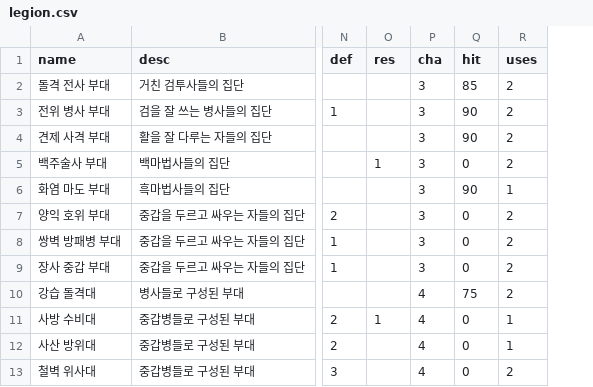
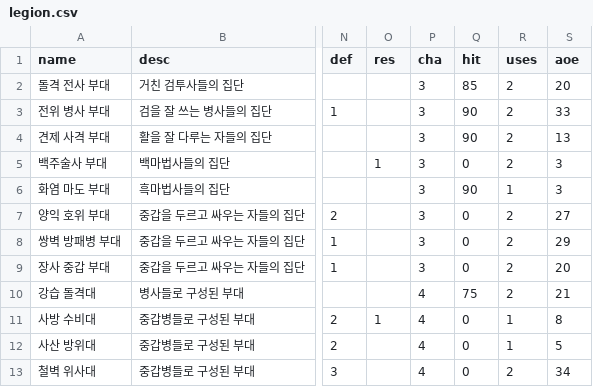
Before and after one commit to Cass07/fe18-db, a CSV file: csv/legion.csv, drawn as a sheet; only a part is shown, gaps mark what is left out; the diff names each change by its address in the sheet, - before the commit and + after, or states it on an @@ line.

```diff
--- a/csv/legion.csv
+++ b/csv/legion.csv
+column S (aoe), rows 2-13: 20 | 33 | 13 | 3 | 3 | 27 | 29 | 20 | 21 | 8 | 5 | 34
```
Also changed, not shown: 12 other files.
